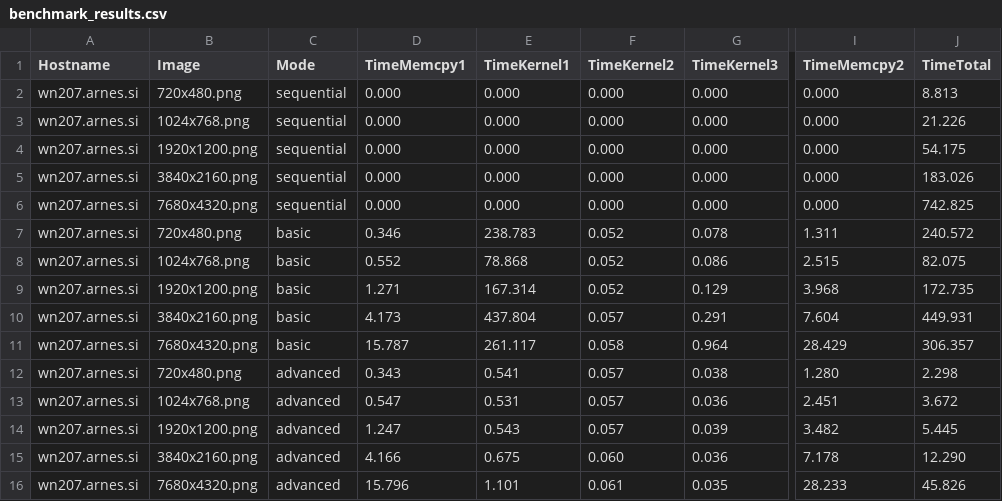
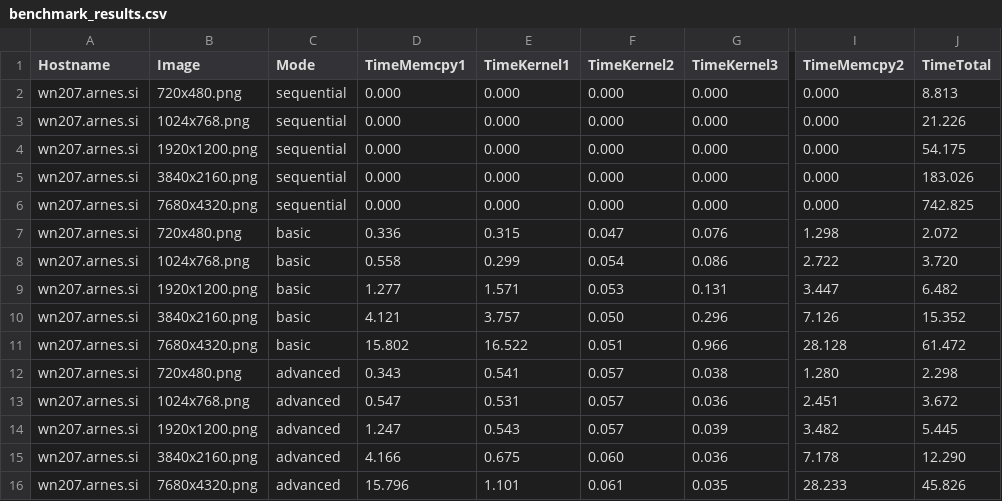
Before and after one commit to anzehocevar/HPC, a CSV file: 2assignment/benchmark_results.csv, drawn as a sheet; only a part is shown, gaps mark what is left out; the diff names each change by its address in the sheet, - before the commit and + after, or states it on an @@ line.

Commit message:
Updated results for basic implementation

```diff
--- a/2assignment/benchmark_results.csv
+++ b/2assignment/benchmark_results.csv
-D7 (TimeMemcpy1): 0.346
+D7 (TimeMemcpy1): 0.336
-E7 (TimeKernel1): 238.783
+E7 (TimeKernel1): 0.315
-F7 (TimeKernel2): 0.052
+F7 (TimeKernel2): 0.047
-G7 (TimeKernel3): 0.078
+G7 (TimeKernel3): 0.076
-I7 (TimeMemcpy2): 1.311
+I7 (TimeMemcpy2): 1.298
-J7 (TimeTotal): 240.572
+J7 (TimeTotal): 2.072
-D8 (TimeMemcpy1): 0.552
+D8 (TimeMemcpy1): 0.558
-E8 (TimeKernel1): 78.868
+E8 (TimeKernel1): 0.299
-F8 (TimeKernel2): 0.052
+F8 (TimeKernel2): 0.054
-I8 (TimeMemcpy2): 2.515
+I8 (TimeMemcpy2): 2.722
-J8 (TimeTotal): 82.075
+J8 (TimeTotal): 3.720
-D9 (TimeMemcpy1): 1.271
+D9 (TimeMemcpy1): 1.277
-E9 (TimeKernel1): 167.314
+E9 (TimeKernel1): 1.571
-F9 (TimeKernel2): 0.052
+F9 (TimeKernel2): 0.053
-G9 (TimeKernel3): 0.129
+G9 (TimeKernel3): 0.131
-I9 (TimeMemcpy2): 3.968
+I9 (TimeMemcpy2): 3.447
-J9 (TimeTotal): 172.735
+J9 (TimeTotal): 6.482
-D10 (TimeMemcpy1): 4.173
+D10 (TimeMemcpy1): 4.121
-E10 (TimeKernel1): 437.804
+E10 (TimeKernel1): 3.757
-F10 (TimeKernel2): 0.057
+F10 (TimeKernel2): 0.050
-G10 (TimeKernel3): 0.291
+G10 (TimeKernel3): 0.296
-I10 (TimeMemcpy2): 7.604
+I10 (TimeMemcpy2): 7.126
-J10 (TimeTotal): 449.931
+J10 (TimeTotal): 15.352
-D11 (TimeMemcpy1): 15.787
+D11 (TimeMemcpy1): 15.802
-E11 (TimeKernel1): 261.117
+E11 (TimeKernel1): 16.522
-F11 (TimeKernel2): 0.058
+F11 (TimeKernel2): 0.051
-G11 (TimeKernel3): 0.964
+G11 (TimeKernel3): 0.966
-I11 (TimeMemcpy2): 28.429
+I11 (TimeMemcpy2): 28.128
-J11 (TimeTotal): 306.357
+J11 (TimeTotal): 61.472
```
